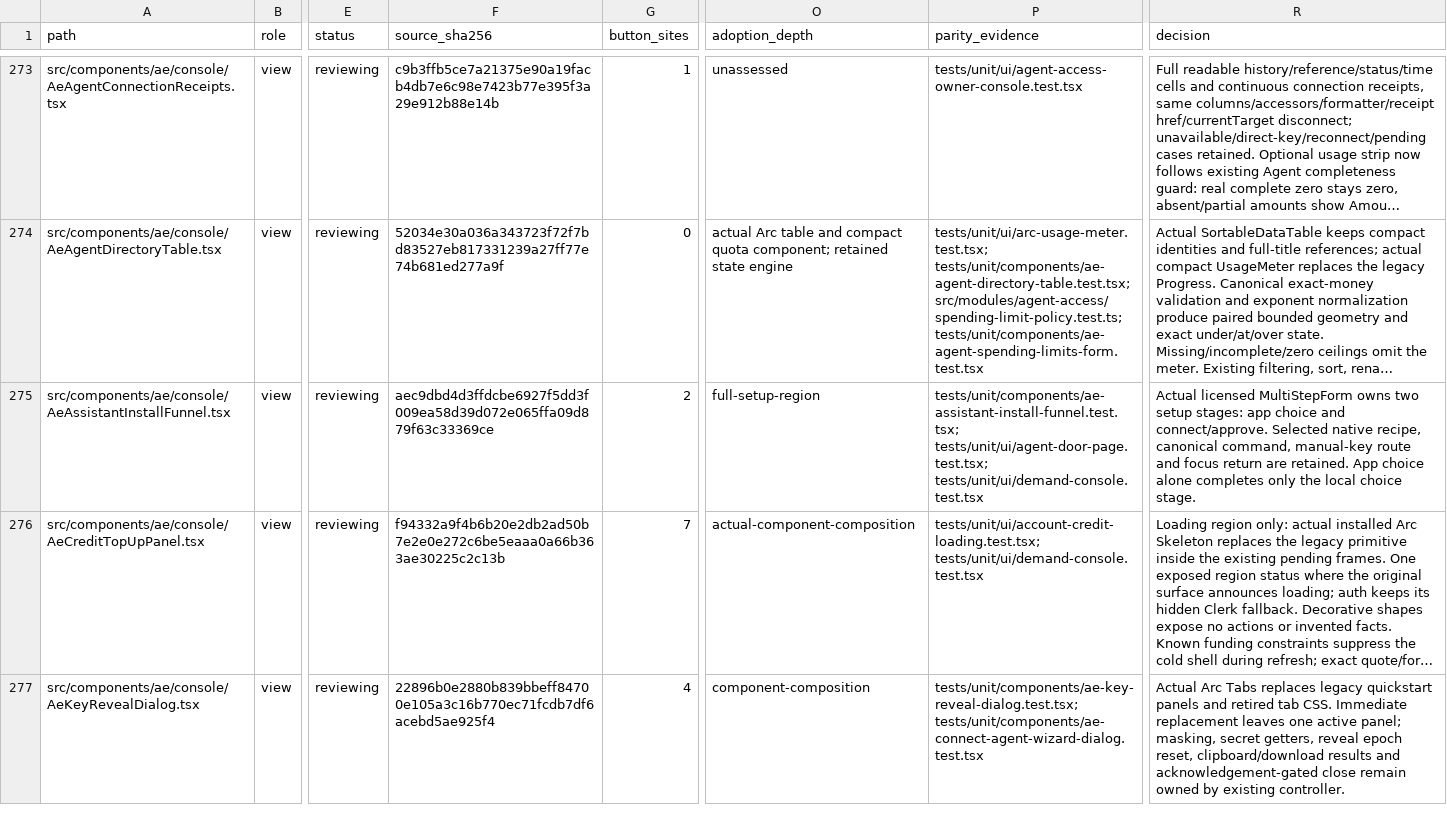
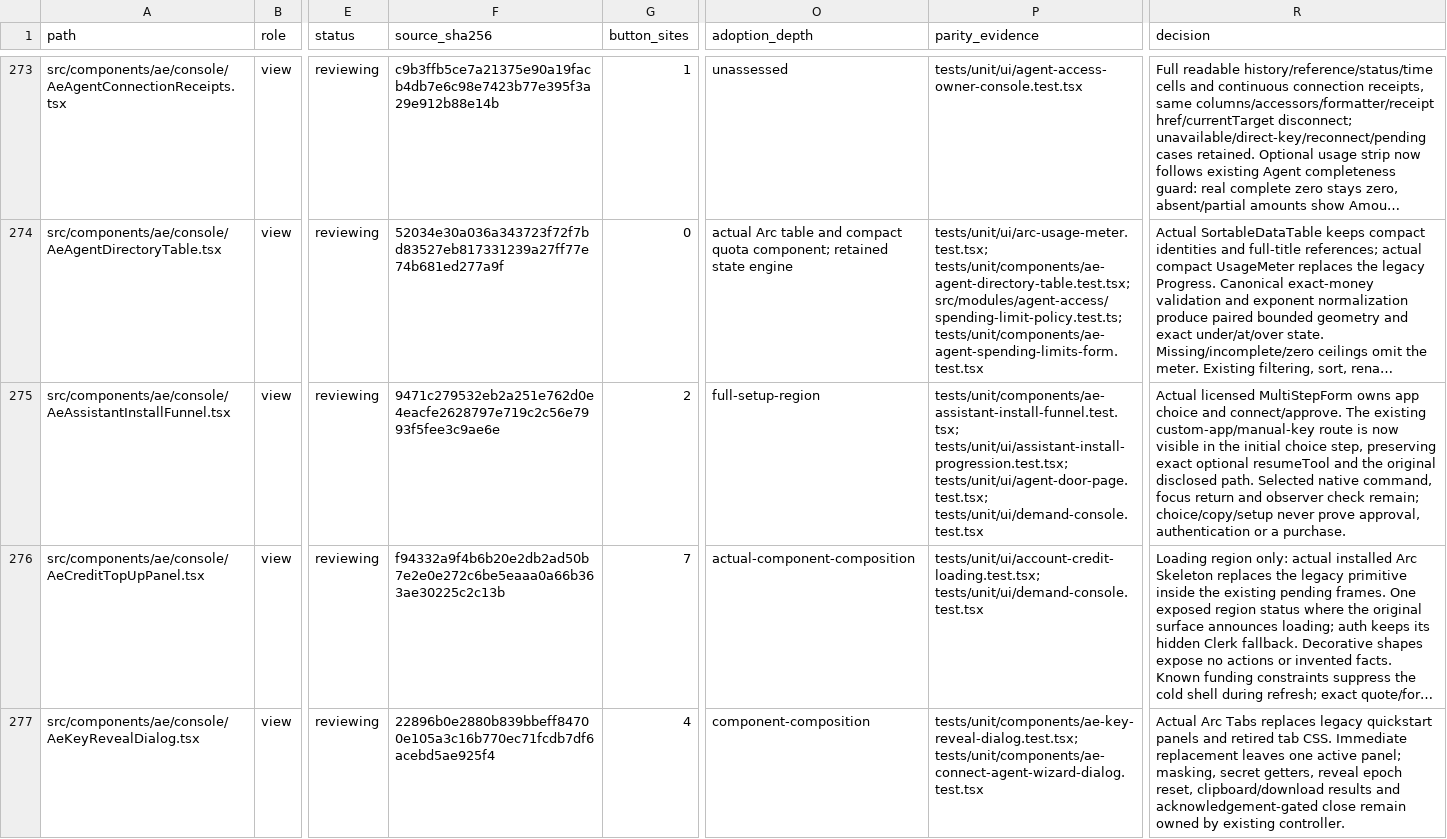
Before and after one commit to CreasyBear/Agentic-Economy, a CSV file: docs/designs/arc-ui-refactor/source-inventory.csv, drawn as a sheet; only a part is shown, gaps mark what is left out; long unchanged cells end in …; the diff names each change by its address in the sheet, - before the commit and + after, or states it on an @@ line.

```diff
--- a/docs/designs/arc-ui-refactor/source-inventory.csv
+++ b/docs/designs/arc-ui-refactor/source-inventory.csv
-F275 (source_sha256): aec9dbd4d3ffdcbe6927f5dd3f009ea58d39d072e065ffa09d879f63c33369ce
+F275 (source_sha256): 9471c279532eb2a251e762d0e4eacfe2628797e719c2c56e7993f5fee3c9ae6e
-P275 (parity_evidence): tests/unit/components/ae-assistant-install-funnel.test.tsx; tests/unit/ui/agent-door-page.test.tsx; tests/unit/ui/demand-console.test.tsx
+P275 (parity_evidence): tests/unit/components/ae-assistant-install-funnel.test.tsx; tests/unit/ui/assistant-install-progression.test.tsx; tests/unit/ui/agent-door-page.test.tsx; tests/unit/ui/demand-console.test.tsx
-R275 (decision): …MultiStepForm owns two setup stages: app choice and connect/approve. Selected native recipe, canonical command, manual-key route and focus return are retained. App choice alone completes only the local choice stage.
+R275 (decision): …MultiStepForm owns app choice and connect/approve. The existing custom-app/manual-key route is now visible in the initial choice step, preserving exact optional resumeTool and the original disclosed path. Selected native command, focus return and observer check remain; choice/copy/setup never prove approval, authentication or a purchase.
```
Also changed, not shown: docs/designs/arc-ui-refactor/action-inventory.csv, docs/designs/arc-ui-refactor/full-block-coverage-2026-10-03.csv, 4 other files.
